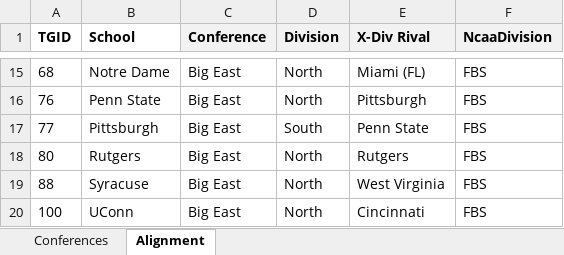
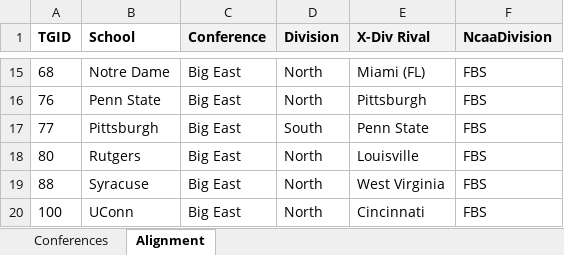
Before and after one commit to jet5195/ncaa-06-scheduler, an Excel workbook: RobotDebris_Custom_Conferences.xlsx, sheet Alignment, drawn as a sheet; only a part is shown, gaps mark what is left out; values as stored, in another font and other column widths than the file's, no borders; the diff names each change by its address in the sheet, - before the commit and + after, or states it on an @@ line.

Commit message:
updates
update for 12 team divisional scheduling... almost perfect now. some teams play 5 home games and 3 away etc

```diff
--- a/RobotDebris_Custom_Conferences.xlsx (sheet Alignment)
+++ b/RobotDebris_Custom_Conferences.xlsx (sheet Alignment)
-E18 (X-Div Rival): Rutgers
+E18 (X-Div Rival): Louisville
```
Also changed, not shown: 1 other file.
